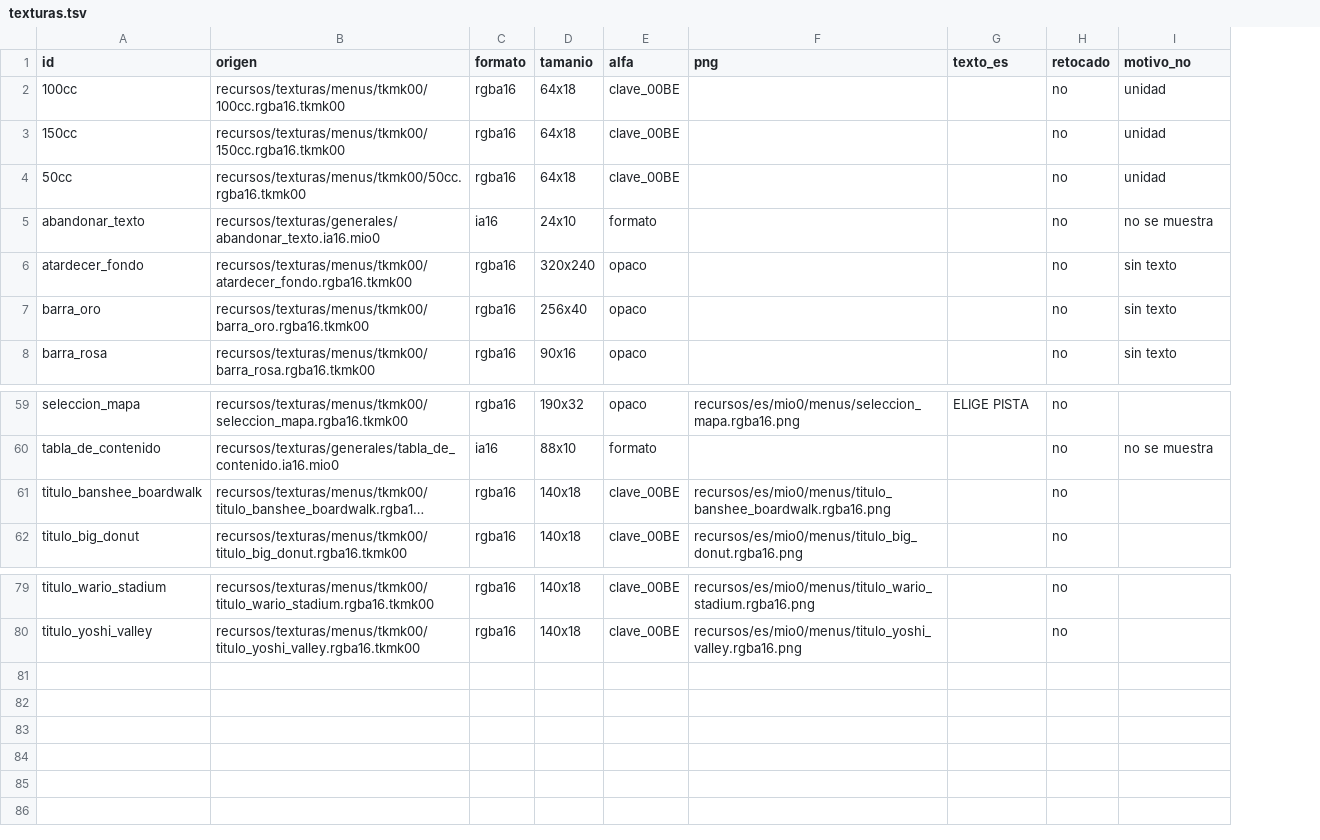
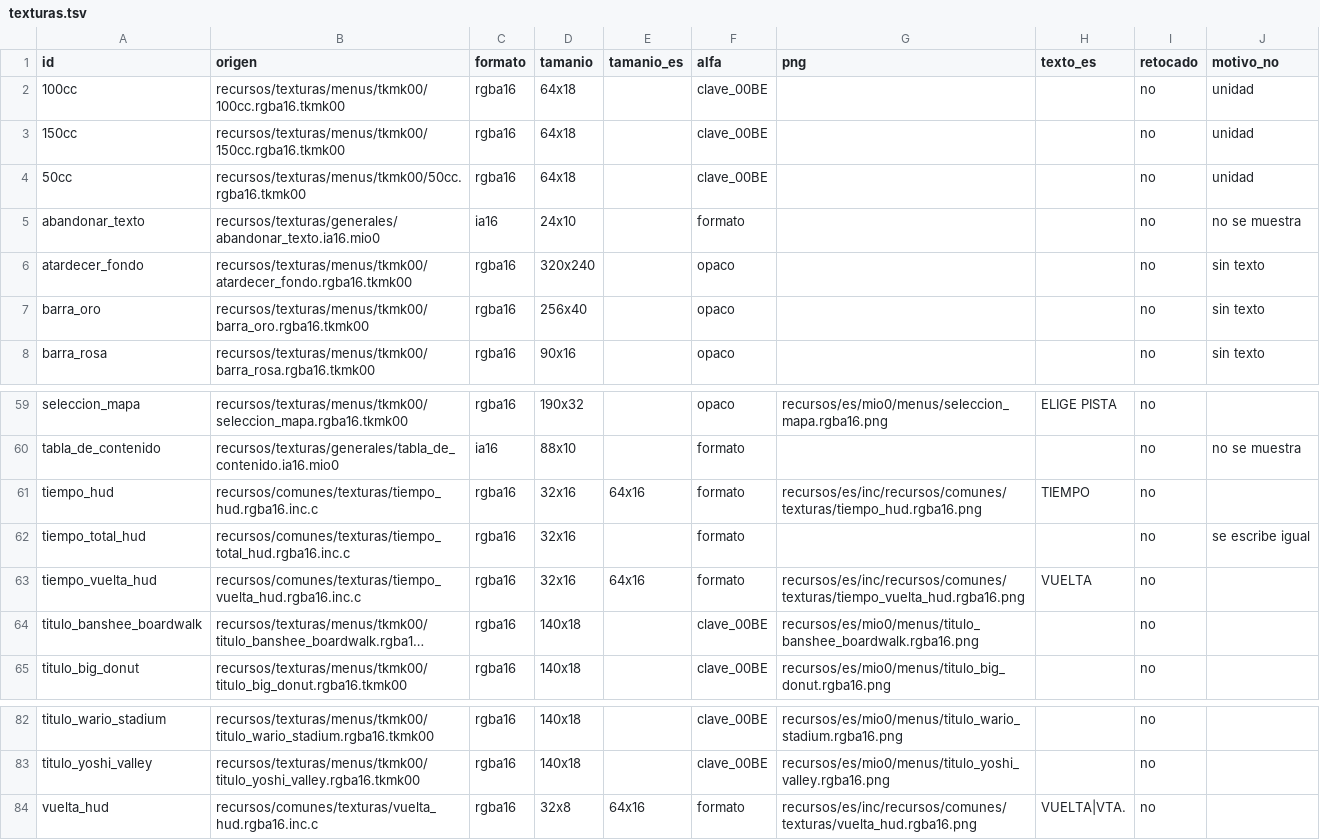
Before and after one commit to Alexis-VsCode/mario-kart-64-ps2, a TSV file: recursos/es/texturas.tsv, drawn as a sheet; only a part is shown, gaps mark what is left out; long unchanged cells end in …; the diff names each change by its address in the sheet, - before the commit and + after, or states it on an @@ line.

Commit message:
feat(texturas): TIEMPO y VUELTA en el HUD en palabra completa
TIME y LAP pasan a TIEMPO y VUELTA sin abreviar. No entran en 32
columnas: las texturas miden 64 y se dibujan corridas 16 pixeles para
terminar donde terminaban las de 32, asi no se acercan a los digitos.
Con 3 y 4 jugadores no hay sitio y se usa VTA., que va en las filas 8
a 15 de la textura chica de VUELTA.

Los .inc.c en espanol salen de PNG en recursos/es/inc/, el build los
deja en build/ps2/es con la ruta original y tapan a la original, tambien
en be/ (--superponer), con un sello propio que rehace todo si cambia la
lista. La prueba mira ademas que ninguna palabra pise digitos, la caja
del item en 1 jugador ni la parte de otro jugador, de 1 a 4 jugadores.

```diff
--- a/recursos/es/texturas.tsv
+++ b/recursos/es/texturas.tsv
+column E (tamanio_es), empty
+row 61: tiempo_hud | recursos/comunes/texturas/tiempo_hud.rgba16.inc.c | rgba16 | 32x16 | 64x16 | formato | recursos/es/inc/recursos/comunes/texturas/tiempo_hud.rgba16.png | TIEMPO | no
+row 62: tiempo_total_hud | recursos/comunes/texturas/tiempo_total_hud.rgba16.inc.c | rgba16 | 32x16 |  | formato |  |  | no | se escribe igual
+row 63: tiempo_vuelta_hud | recursos/comunes/texturas/tiempo_vuelta_hud.rgba16.inc.c | rgba16 | 32x16 | 64x16 | formato | recursos/es/inc/recursos/comunes/texturas/tiempo_vuelta_hud.rgba16.png | VUELTA | no
+row 84: vuelta_hud | recursos/comunes/texturas/vuelta_hud.rgba16.inc.c | rgba16 | 32x8 | 64x16 | formato | recursos/es/inc/recursos/comunes/texturas/vuelta_hud.rgba16.png | VUELTA|VTA. | no
```
Also changed, not shown: recursos/es/composicion.tsv, 26 other files.
